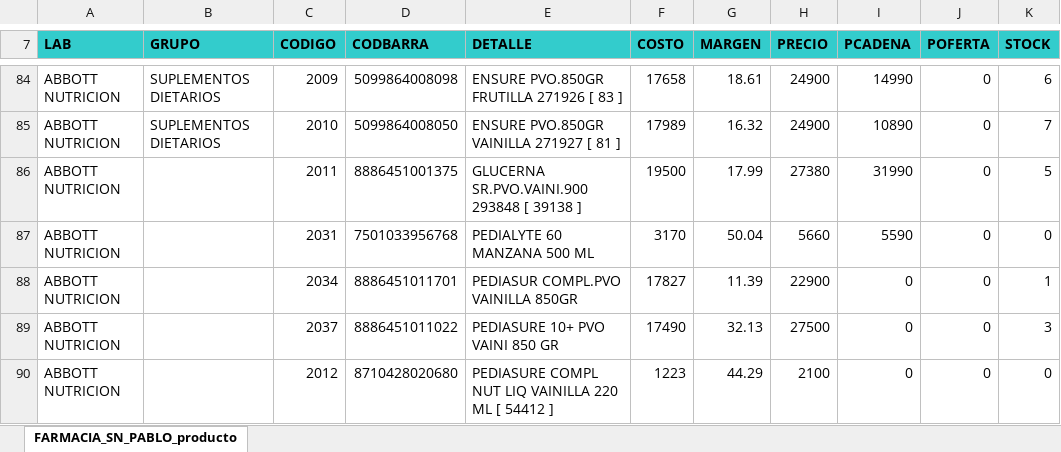
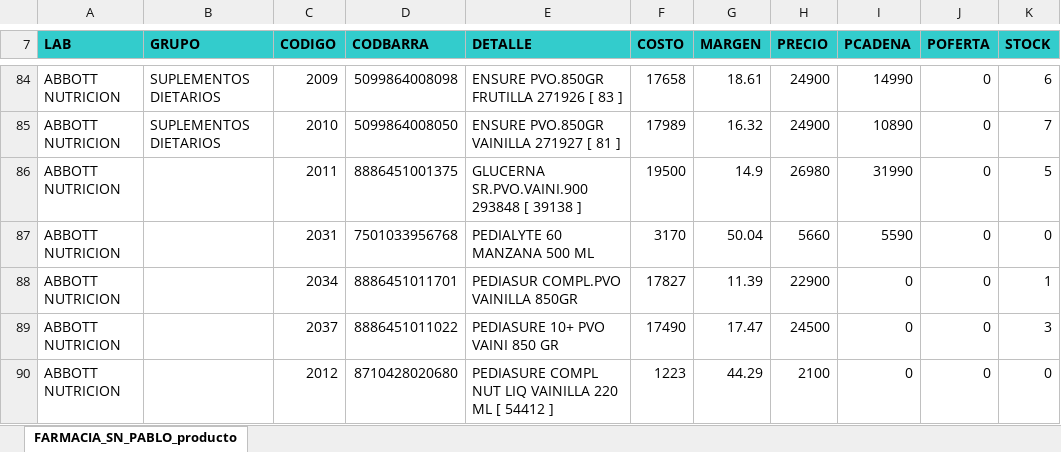
Before and after one commit to nitorresv01-dev/Farmacia-San-Pablo, an Excel workbook: maestro.xlsx, sheet FARMACIA_SN_PABLO_producto, drawn as a sheet; only a part is shown, gaps mark what is left out; values as stored, in another font and other column widths than the file's, no borders; the diff covers the shown part only; the diff names each change by its address in the sheet, - before the commit and + after, or states it on an @@ line.

Commit message:
Actualizacion automatica de stock y maestro (19-11-2026 10:20:36,94)

```diff
--- a/maestro.xlsx (sheet FARMACIA_SN_PABLO_producto)
+++ b/maestro.xlsx (sheet FARMACIA_SN_PABLO_producto)
-G86 (MARGEN): 17.99
+G86 (MARGEN): 14.9
-H86 (PRECIO): 27380
+H86 (PRECIO): 26980
-G89 (MARGEN): 32.13
+G89 (MARGEN): 17.47
-H89 (PRECIO): 27500
+H89 (PRECIO): 24500
```
Also changed, not shown: 1 added row, 1 removed row and 97 edited cells elsewhere in this sheet, 2 other files.
